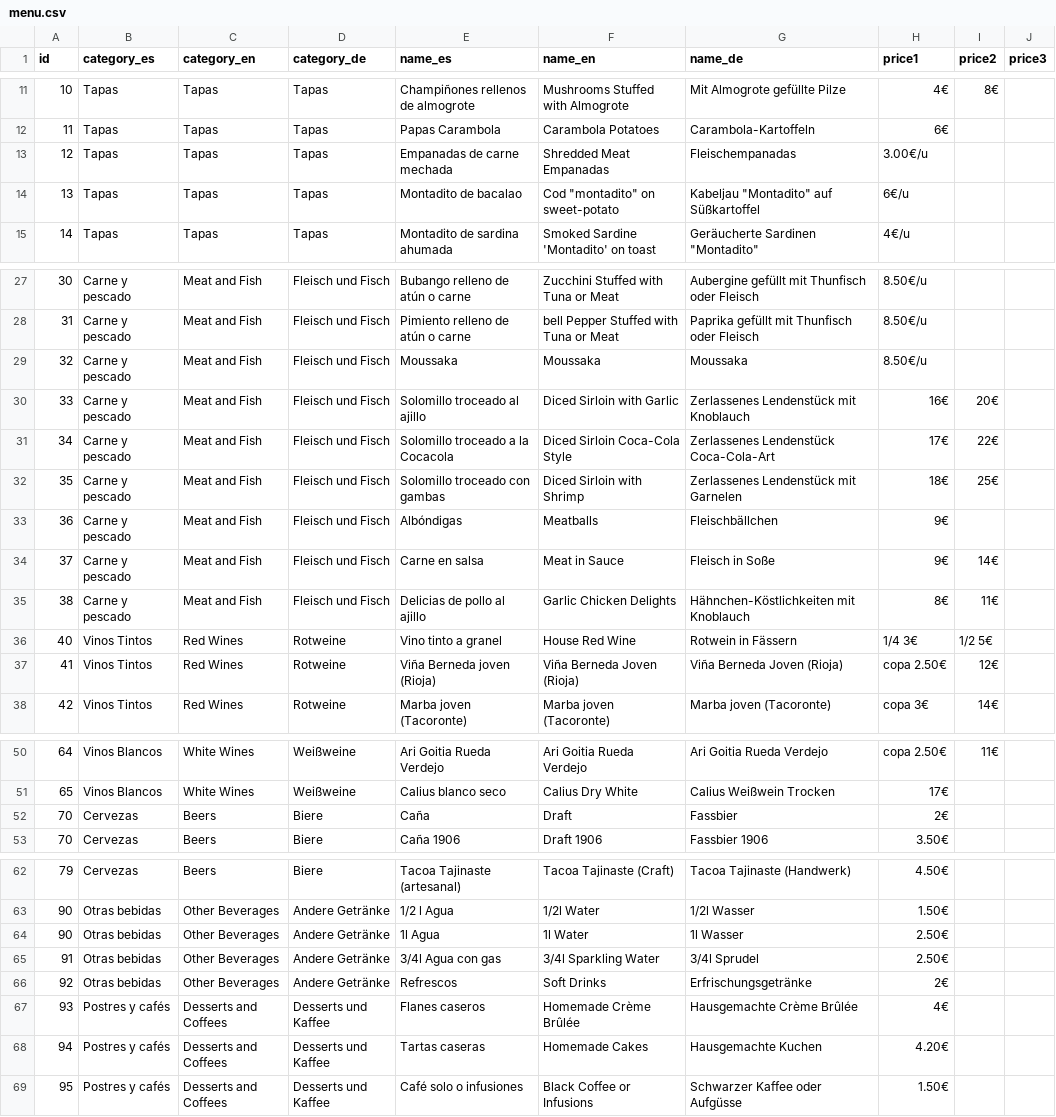
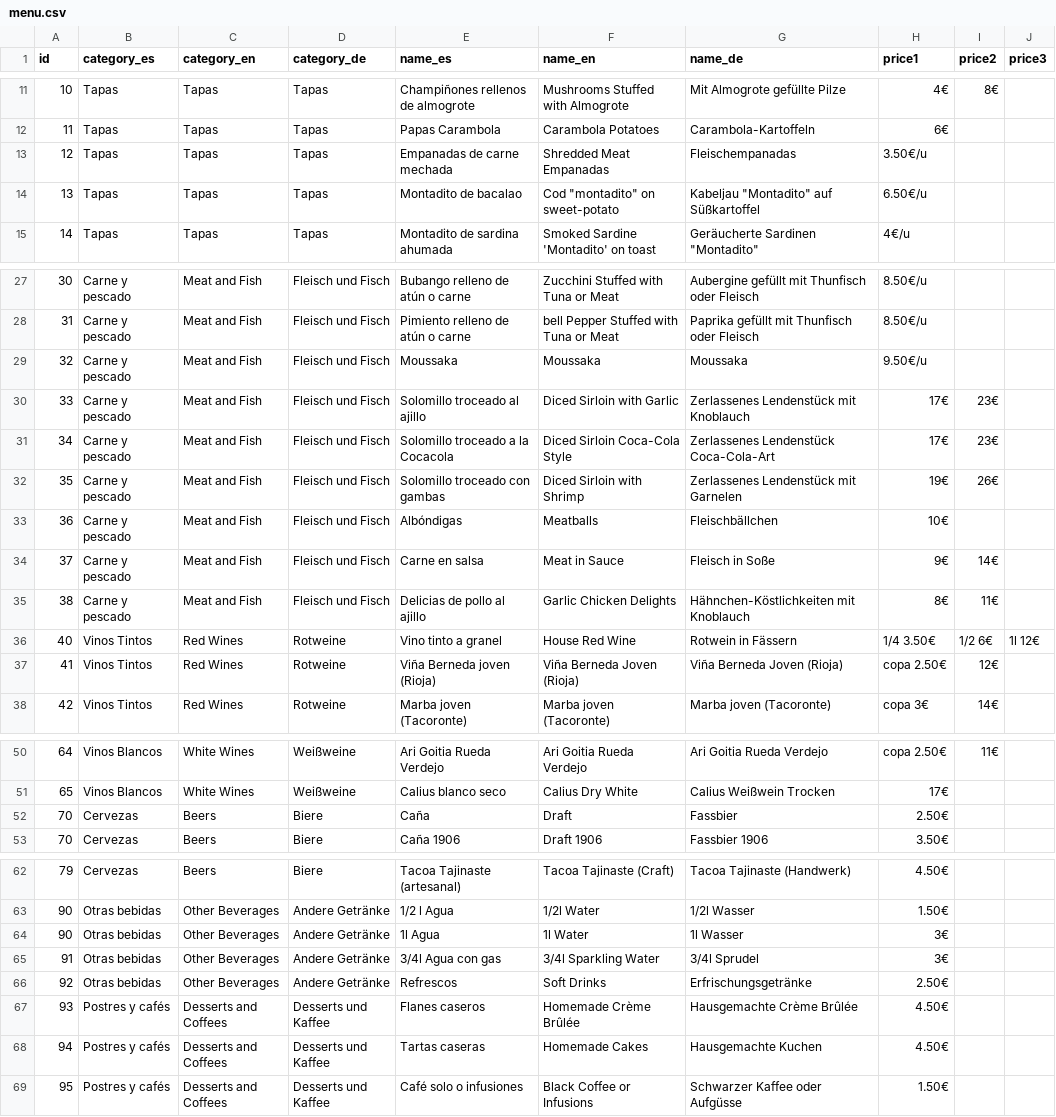
Before and after one commit to halprez/tascalacarambola, a CSV file: docs/data/menu.csv, drawn as a sheet; only a part is shown, gaps mark what is left out; the diff names each change by its address in the sheet, - before the commit and + after, or states it on an @@ line.

Commit message:
updating prices

```diff
--- a/docs/data/menu.csv
+++ b/docs/data/menu.csv
-H13 (price1): 3.00€/u
+H13 (price1): 3.50€/u
-H14 (price1): 6€/u
+H14 (price1): 6.50€/u
-H29 (price1): 8.50€/u
+H29 (price1): 9.50€/u
-H30 (price1): 16€
+H30 (price1): 17€
-I30 (price2): 20€
+I30 (price2): 23€
-I31 (price2): 22€
+I31 (price2): 23€
-H32 (price1): 18€
+H32 (price1): 19€
-I32 (price2): 25€
+I32 (price2): 26€
-H33 (price1): 9€
+H33 (price1): 10€
-H36 (price1): 1/4 3€
+H36 (price1): 1/4 3.50€
-I36 (price2): 1/2 5€
+I36 (price2): 1/2 6€
-J36 (price3): (empty)
+J36 (price3): 1l 12€
-H52 (price1): 2€
+H52 (price1): 2.50€
-H64:H65 (price1): 2.50€
+H64:H65 (price1): 3€
-H66 (price1): 2€
+H66 (price1): 2.50€
-H67 (price1): 4€
+H67 (price1): 4.50€
-H68 (price1): 4.20€
+H68 (price1): 4.50€
```
Also changed, not shown: 2 other files.
